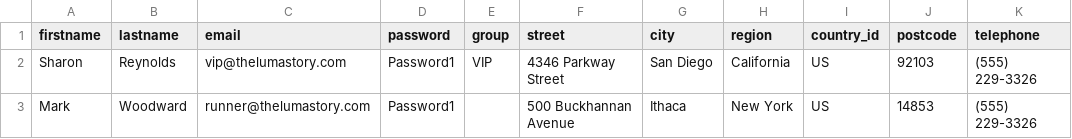
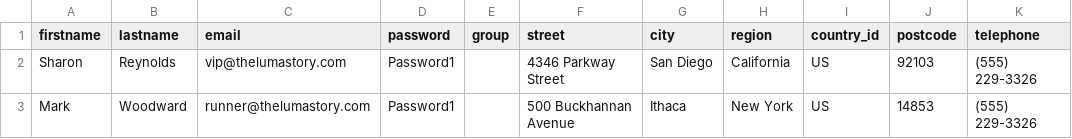
Before and after one commit to skukla/chef-vm-builder, a CSV file: samples/local-data-packs/starter/data/customers.csv, drawn as a sheet; only a part is shown; the diff names each change by its address in the sheet, - before the commit and + after, or states it on an @@ line.

```diff
--- a/samples/local-data-packs/starter/data/customers.csv
+++ b/samples/local-data-packs/starter/data/customers.csv
-E2 (group): VIP
+E2 (group): (empty)
```
Also changed, not shown: samples/local-data-packs/starter/data/dynamic_blocks.csv, samples/local-data-packs/starter/data/product_attributes.csv, 6 other files.
